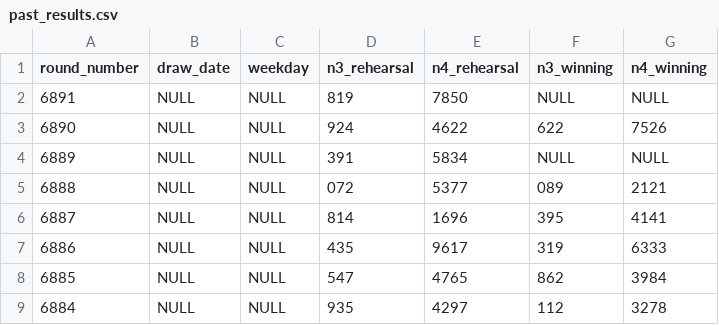
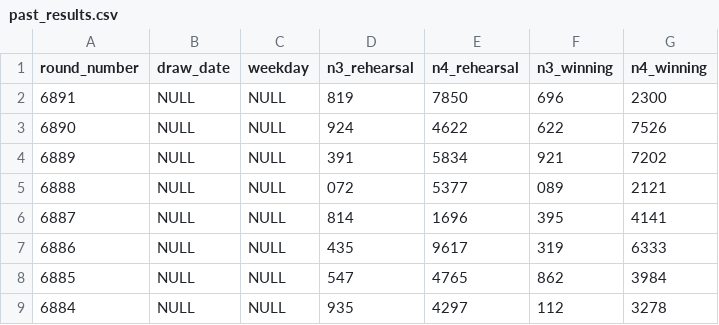
Before and after one commit to Ks-Classic/numbers-ai, a CSV file: data/past_results.csv, drawn as a sheet; only a part is shown.

Commit message:
Update past_results.csv

```diff
--- a/data/past_results.csv
+++ b/data/past_results.csv
@@ -1,5 +1,5 @@
 round_number,draw_date,weekday,n3_rehearsal,n4_rehearsal,n3_winning,n4_winning
-6891,NULL,NULL,819,7850,NULL,NULL
+6891,NULL,NULL,819,7850,696,2300
 6890,NULL,NULL,924,4622,622,7526
-6889,NULL,NULL,391,5834,NULL,NULL
+6889,NULL,NULL,391,5834,921,7202
 6888,NULL,NULL,072,5377,089,2121
```
